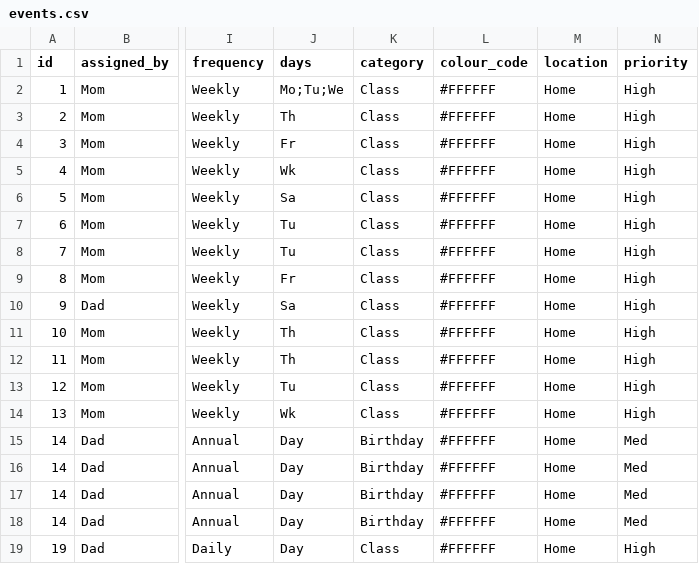
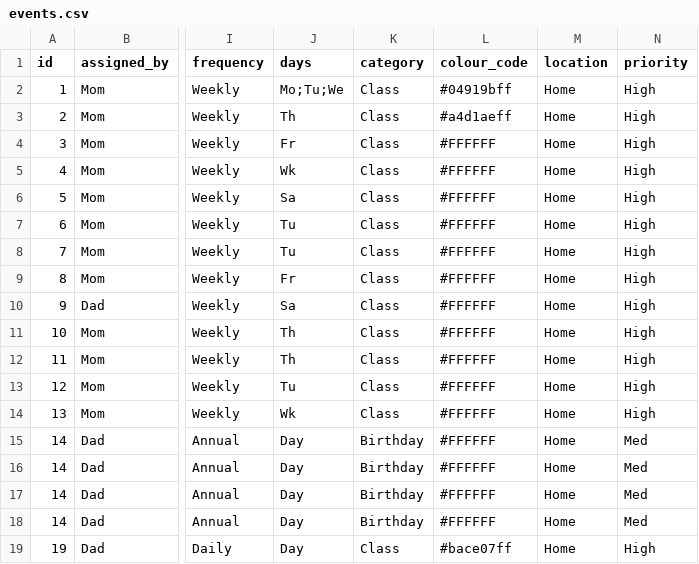
Before and after one commit to getxpert/AzanClock, a CSV file: public/events.csv, drawn as a sheet; only a part is shown, gaps mark what is left out; the diff names each change by its address in the sheet, - before the commit and + after, or states it on an @@ line.

```diff
--- a/public/events.csv
+++ b/public/events.csv
-L2 (colour_code): #FFFFFF
+L2 (colour_code): #04919bff
-L3 (colour_code): #FFFFFF
+L3 (colour_code): #a4d1aeff
-L19 (colour_code): #FFFFFF
+L19 (colour_code): #bace07ff
```
Also changed, not shown: 1 other file.
